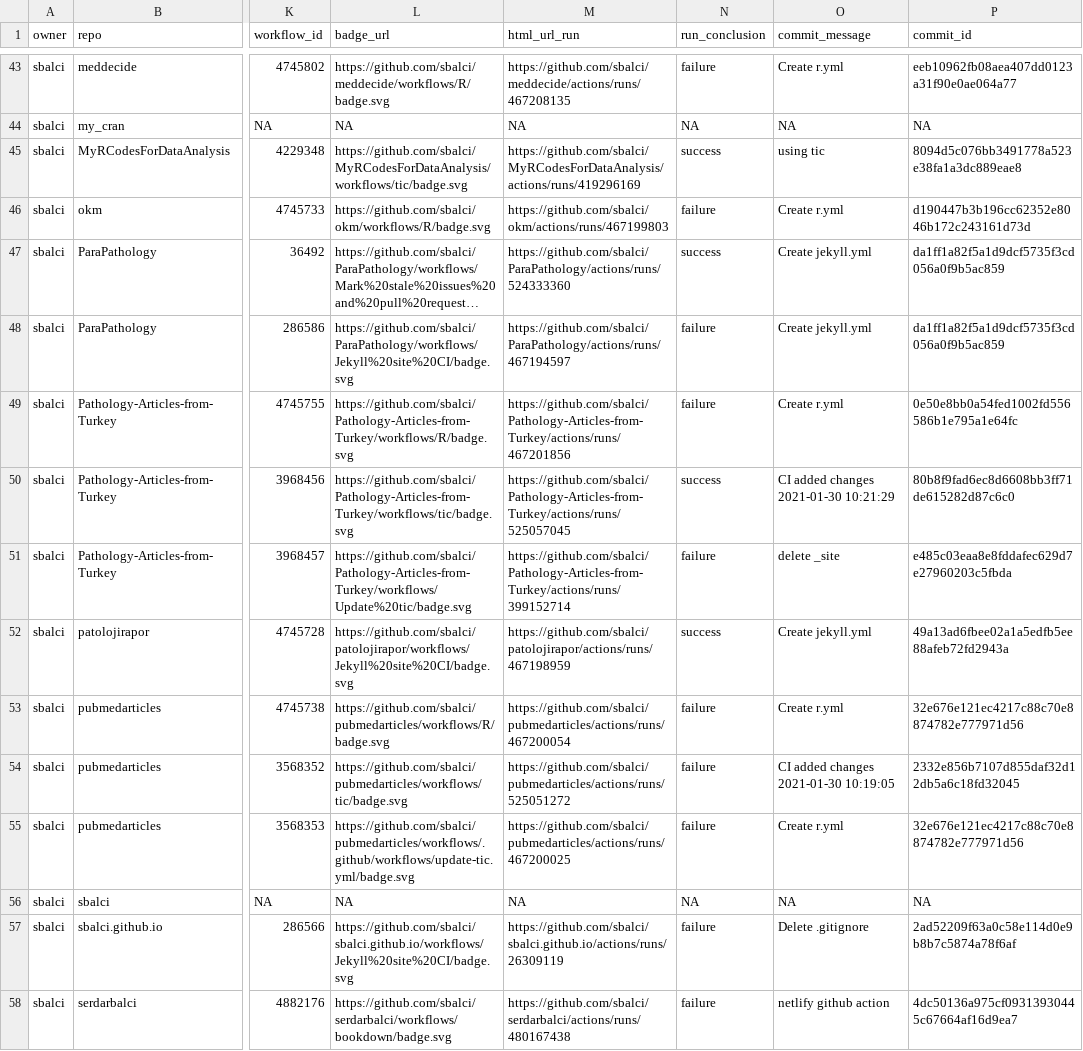
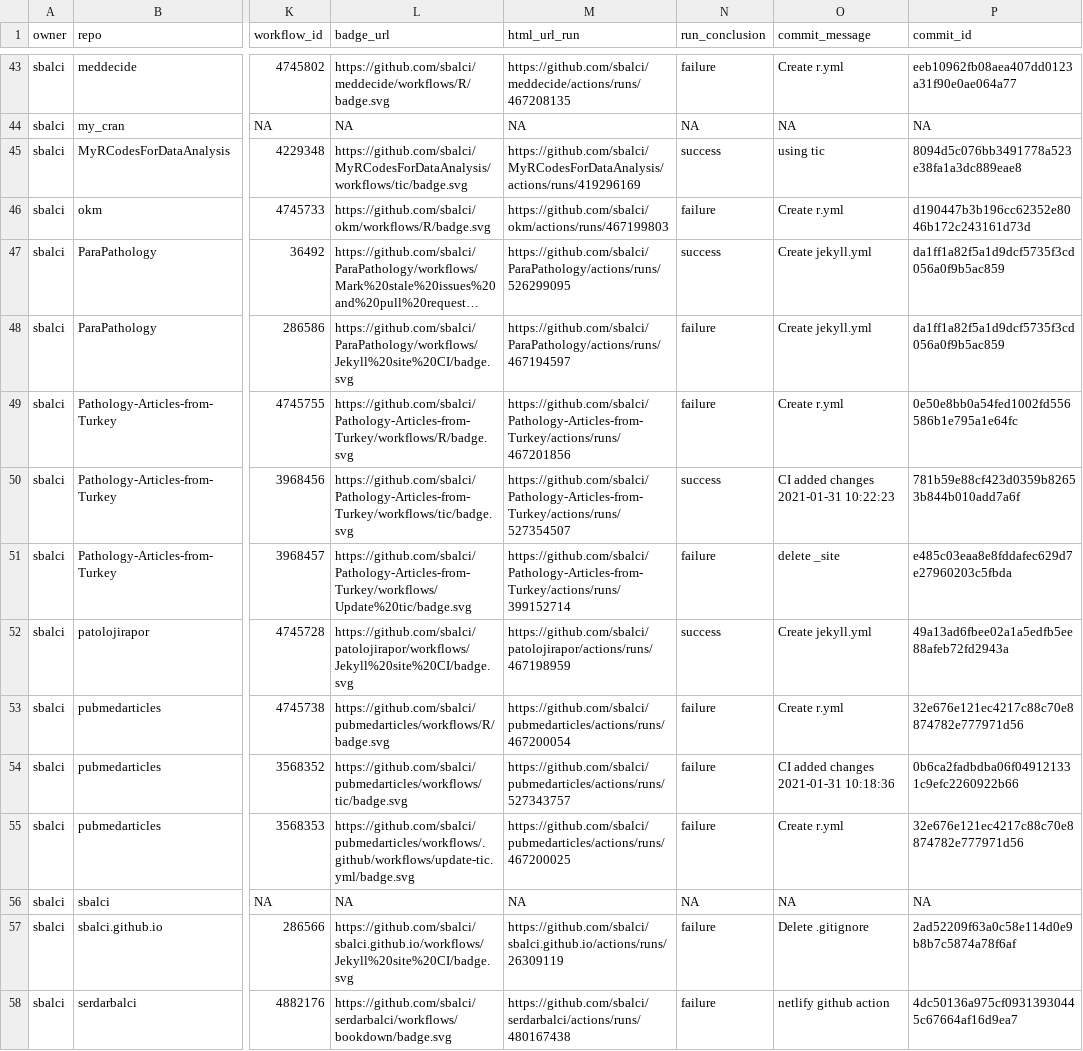
Before and after one commit to sbalci/status, a CSV file: repos.csv, drawn as a sheet; only a part is shown, gaps mark what is left out; long unchanged cells end in …; the diff names each change by its address in the sheet, - before the commit and + after, or states it on an @@ line.

```diff
--- a/repos.csv
+++ b/repos.csv
-M47 (html_url_run): https://github.com/sbalci/ParaPathology/actions/runs/524333360
+M47 (html_url_run): https://github.com/sbalci/ParaPathology/actions/runs/526299095
-M50 (html_url_run): https://github.com/sbalci/Pathology-Articles-from-Turkey/actions/runs/525057045
+M50 (html_url_run): https://github.com/sbalci/Pathology-Articles-from-Turkey/actions/runs/527354507
-O50 (commit_message): CI added changes 2021-01-30 10:21:29
+O50 (commit_message): CI added changes 2021-01-31 10:22:23
-P50 (commit_id): 80b8f9fad6ec8d6608bb3ff71de615282d87c6c0
+P50 (commit_id): 781b59e88cf423d0359b82653b844b010add7a6f
-M54 (html_url_run): https://github.com/sbalci/pubmedarticles/actions/runs/525051272
+M54 (html_url_run): https://github.com/sbalci/pubmedarticles/actions/runs/527343757
-O54 (commit_message): CI added changes 2021-01-30 10:19:05
+O54 (commit_message): CI added changes 2021-01-31 10:18:36
-P54 (commit_id): 2332e856b7107d855daf32d12db5a6c18fd32045
+P54 (commit_id): 0b6ca2fadbdba06f049121331c9efc2260922b66
```
Also changed, not shown: 1 other file.
